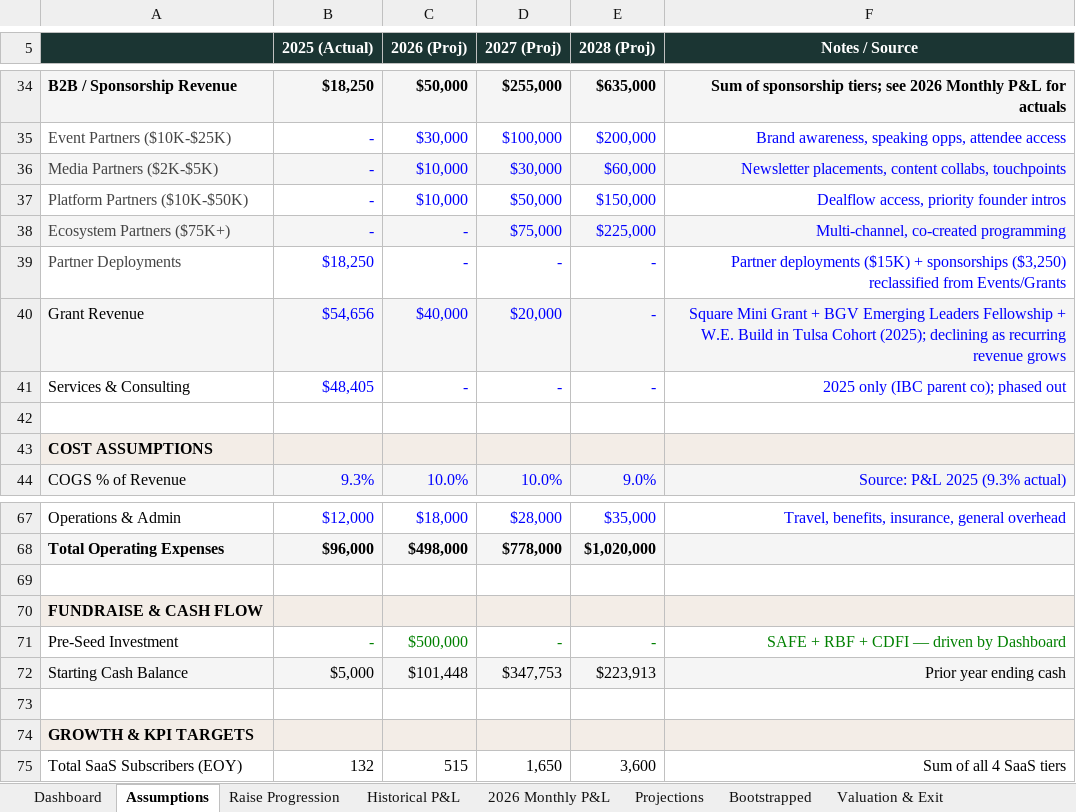
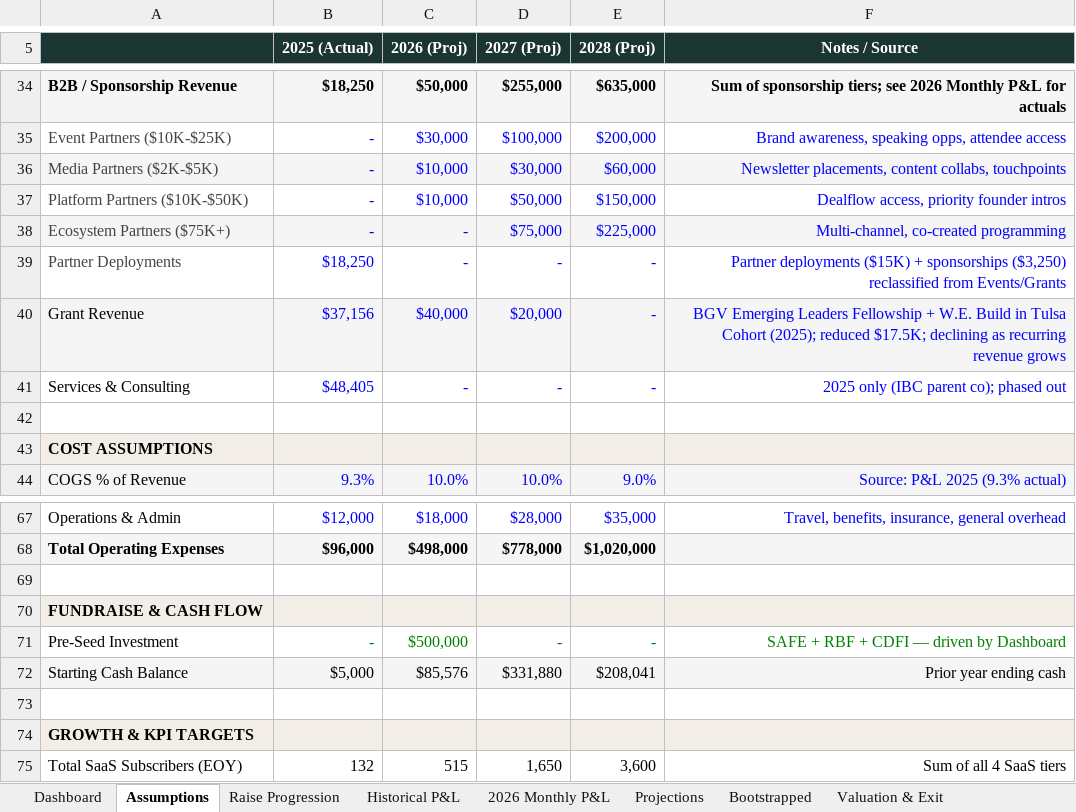
Before and after one commit to bysengo/bysengotest, an Excel workbook: Sengo Financial Model.xlsx, sheet Assumptions, drawn as a sheet; only a part is shown, gaps mark what is left out; values as stored, in another font and other column widths than the file's, no borders; the diff names each change by its address in the sheet, - before the commit and + after, or states it on an @@ line.

```diff
--- a/Sengo Financial Model.xlsx (sheet Assumptions)
+++ b/Sengo Financial Model.xlsx (sheet Assumptions)
-B40 (2025 (Actual)): $54,656
+B40 (2025 (Actual)): $37,156
-F40 (Notes / Source): Square Mini Grant + BGV Emerging Leaders Fellowship + W.E. Build in Tulsa Cohort (2025); declining as…
+F40 (Notes / Source): BGV Emerging Leaders Fellowship + W.E. Build in Tulsa Cohort (2025); reduced $17.5K; declining as…
-C72 (2026 (Proj)): $101,448
+C72 (2026 (Proj)): $85,576
-D72 (2027 (Proj)): $347,753
+D72 (2027 (Proj)): $331,880
-E72 (2028 (Proj)): $223,913
+E72 (2028 (Proj)): $208,041
```
Also changed, not shown: sheet Valuation & Exit, sheet Projections, sheet Dashboard, sheet Historical P&L, sheet Bootstrapped.
